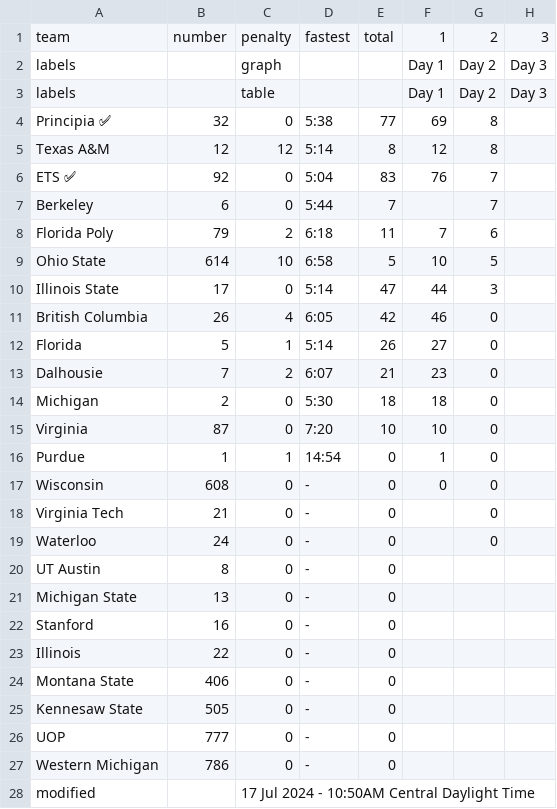
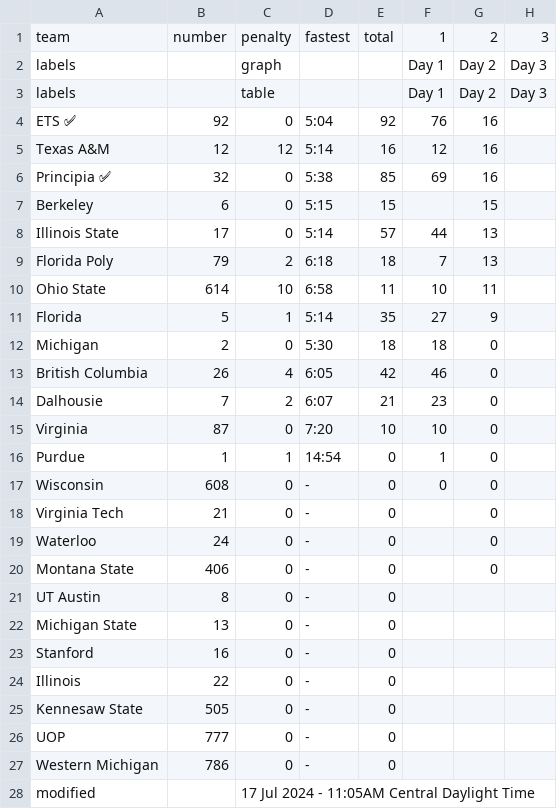
Before and after one commit to jtmullen/asc-fsgp-2024-results, a CSV file: _data/fsgp/sov.csv, drawn as a sheet.

```diff
--- a/_data/fsgp/sov.csv
+++ b/_data/fsgp/sov.csv
@@ -3,13 +3,13 @@ labels,,graph,,,Day 1,Day 2,Day 3
 labels,,table,,,Day 1,Day 2,Day 3
-Principia ✅,32,0,5:38,77,69,8,
-Texas A&M,12,12,5:14,8,12,8,
-ETS ✅,92,0,5:04,83,76,7,
-Berkeley,6,0,5:44,7,,7,
-Florida Poly,79,2,6:18,11,7,6,
-Ohio State,614,10,6:58,5,10,5,
-Illinois State,17,0,5:14,47,44,3,
+ETS ✅,92,0,5:04,92,76,16,
+Texas A&M,12,12,5:14,16,12,16,
+Principia ✅,32,0,5:38,85,69,16,
+Berkeley,6,0,5:15,15,,15,
+Illinois State,17,0,5:14,57,44,13,
+Florida Poly,79,2,6:18,18,7,13,
+Ohio State,614,10,6:58,11,10,11,
+Florida,5,1,5:14,35,27,9,
+Michigan,2,0,5:30,18,18,0,
 British Columbia,26,4,6:05,42,46,0,
-Florida,5,1,5:14,26,27,0,
 Dalhousie,7,2,6:07,21,23,0,
-Michigan,2,0,5:30,18,18,0,
 Virginia,87,0,7:20,10,10,0,
@@ -19,2 +19,3 @@ Virginia Tech,21,0,-,0,,0,
 Waterloo,24,0,-,0,,0,
+Montana State,406,0,-,0,,0,
 UT Austin,8,0,-,0,,,
@@ -23,3 +24,2 @@ Stanford,16,0,-,0,,,
 Illinois,22,0,-,0,,,
-Montana State,406,0,-,0,,,
 Kennesaw State,505,0,-,0,,,
@@ -27,2 +27,2 @@ UOP,777,0,-,0,,,
 Western Michigan,786,0,-,0,,,
-modified,,17 Jul 2024 - 10:50AM Central Daylight Time,,,,,
+modified,,17 Jul 2024 - 11:05AM Central Daylight Time,,,,,
```
Also changed, not shown: _data/fsgp/mov.csv.
